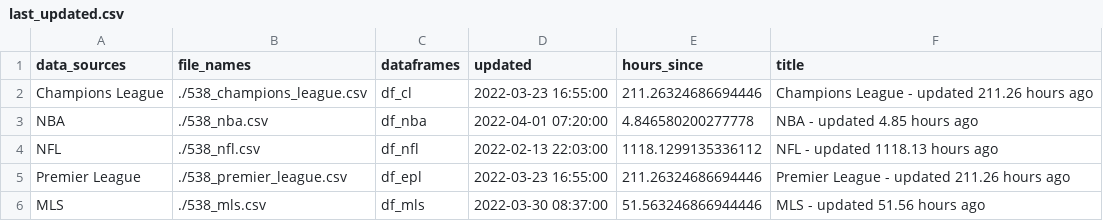
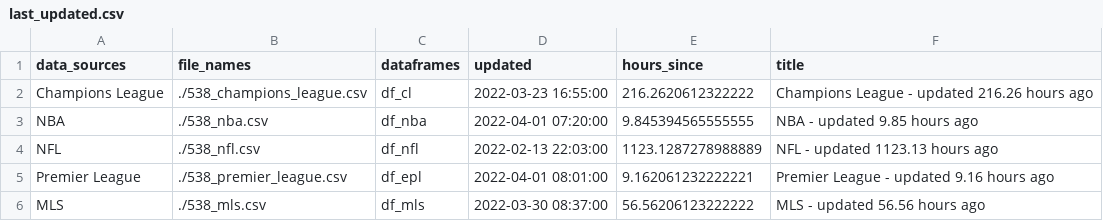
Before and after one commit to aaroncolesmith/538_viz, a CSV file: last_updated.csv, drawn as a sheet.

```diff
--- a/last_updated.csv
+++ b/last_updated.csv
@@ -1,6 +1,6 @@
 data_sources,file_names,dataframes,updated,hours_since,title
-Champions League,./538_champions_league.csv,df_cl,2022-03-23 16:55:00,211.26324686694446,Champions League - updated 211.26 hours ago
-NBA,./538_nba.csv,df_nba,2022-04-01 07:20:00,4.846580200277778,NBA - updated 4.85 hours ago
-NFL,./538_nfl.csv,df_nfl,2022-02-13 22:03:00,1118.1299135336112,NFL - updated 1118.13 hours ago
-Premier League,./538_premier_league.csv,df_epl,2022-03-23 16:55:00,211.26324686694446,Premier League - updated 211.26 hours ago
-MLS,./538_mls.csv,df_mls,2022-03-30 08:37:00,51.563246866944446,MLS - updated 51.56 hours ago
+Champions League,./538_champions_league.csv,df_cl,2022-03-23 16:55:00,216.2620612322222,Champions League - updated 216.26 hours ago
+NBA,./538_nba.csv,df_nba,2022-04-01 07:20:00,9.845394565555555,NBA - updated 9.85 hours ago
+NFL,./538_nfl.csv,df_nfl,2022-02-13 22:03:00,1123.1287278988889,NFL - updated 1123.13 hours ago
+Premier League,./538_premier_league.csv,df_epl,2022-04-01 08:01:00,9.162061232222221,Premier League - updated 9.16 hours ago
+MLS,./538_mls.csv,df_mls,2022-03-30 08:37:00,56.56206123222222,MLS - updated 56.56 hours ago
```
Also changed, not shown: 538_premier_league.csv, 1 other file.
